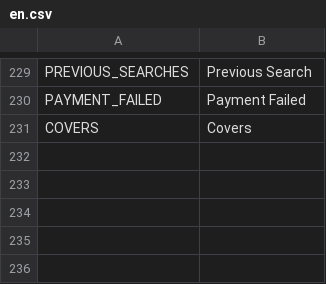
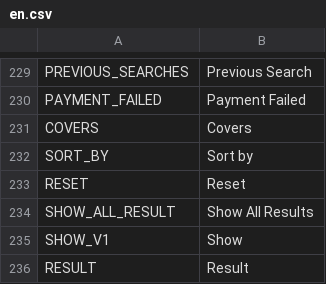
Before and after one commit to avijit-developer/languages, a CSV file: locales/en.csv, drawn as a sheet; only a part is shown, gaps mark what is left out.

```diff
--- a/locales/en.csv
+++ b/locales/en.csv
@@ -231 +231,6 @@ PAYMENT_FAILED,Payment Failed
 COVERS,Covers
+SORT_BY,Sort by
+RESET,Reset
+SHOW_ALL_RESULT,Show All Results
+SHOW_V1,Show
+RESULT,Result
```
Also changed, not shown: locales/de.csv, locales/es.csv, 2 other files.
